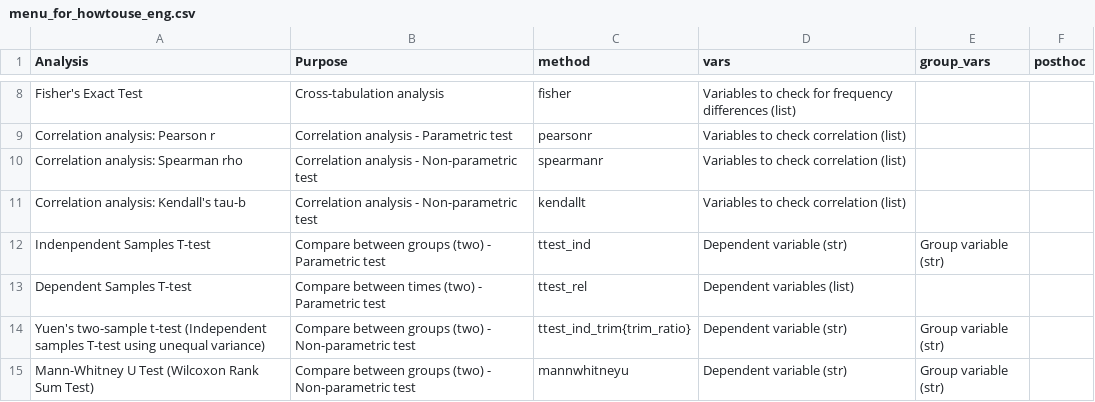
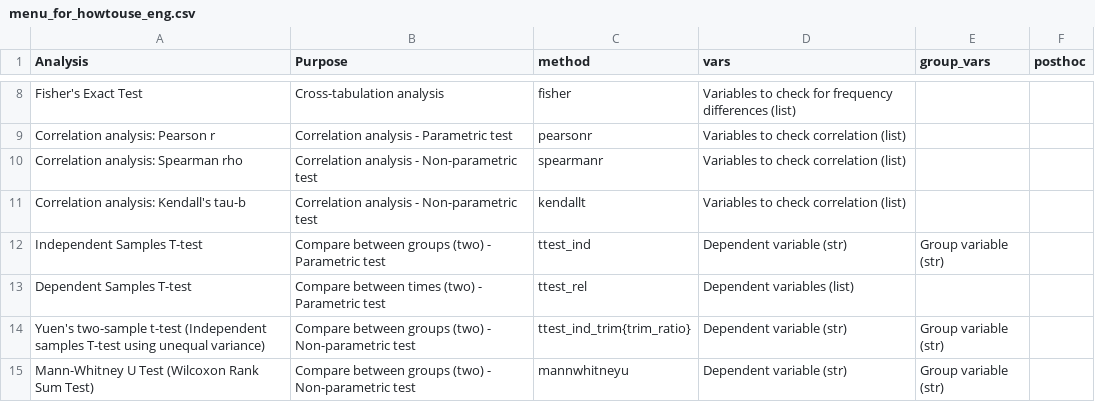
Before and after one commit to ckdckd145/statmanager-kr, a CSV file: statmanager/menu_for_howtouse_eng.csv, drawn as a sheet; only a part is shown, gaps mark what is left out.

Commit message:
Cleaning Typo Error - "Indenpendent" -> "Independent" in howtouse .csv files - "fgiure" -> "figure" in sentences printed when running .howtouse()

```diff
--- a/statmanager/menu_for_howtouse_eng.csv
+++ b/statmanager/menu_for_howtouse_eng.csv
@@ -11,3 +11,3 @@ Correlation analysis: Spearman rho,Correlation analysis - Non-parametric test,sp
 Correlation analysis: Kendall's tau-b,Correlation analysis - Non-parametric test,kendallt,Variables to check correlation (list),,
-Indenpendent Samples T-test,Compare between groups (two) - Parametric test,ttest_ind,Dependent variable (str),Group variable (str),
+Independent Samples T-test,Compare between groups (two) - Parametric test,ttest_ind,Dependent variable (str),Group variable (str),
 Dependent Samples T-test,Compare between times (two) - Parametric test,ttest_rel,Dependent variables (list),,
```
Also changed, not shown: statmanager/menu_for_howtouse_kor.csv, 1 other file.
